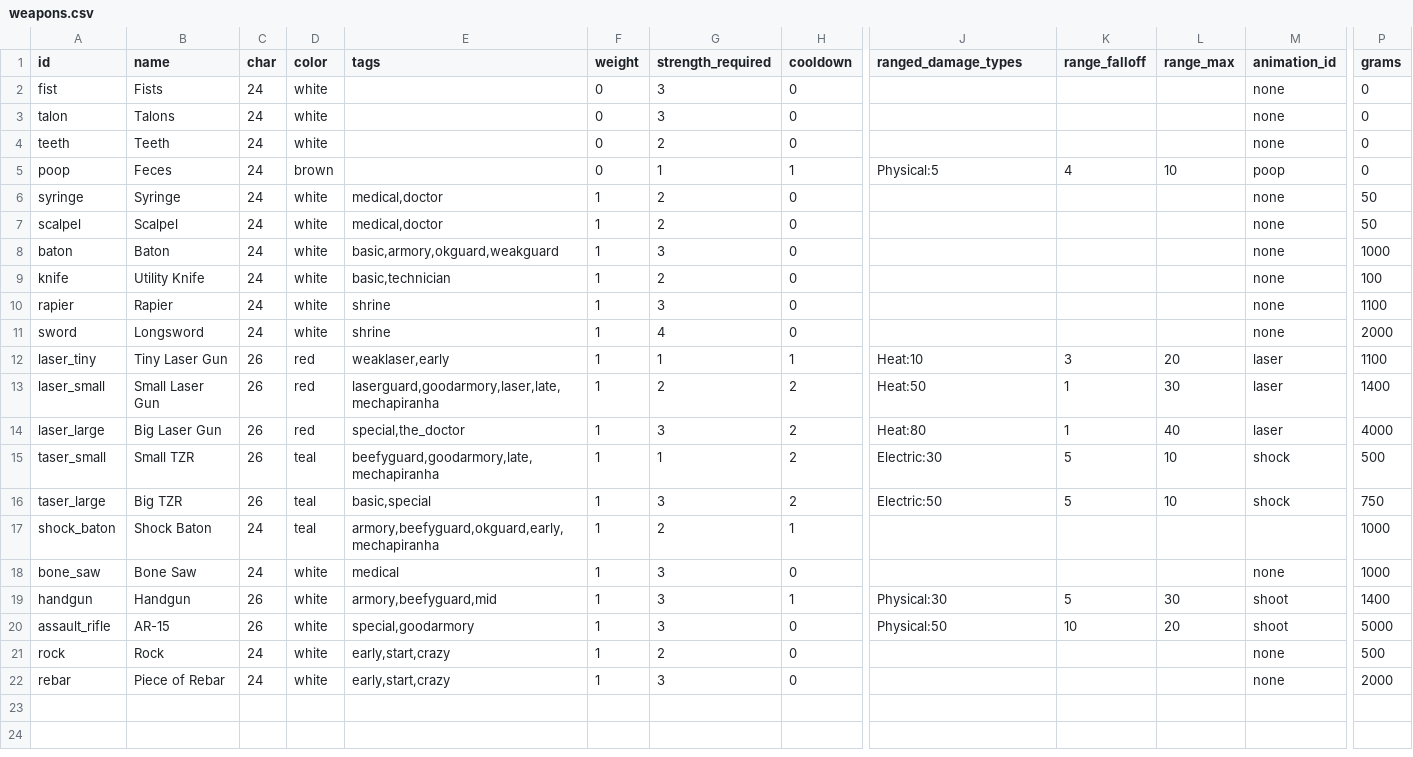
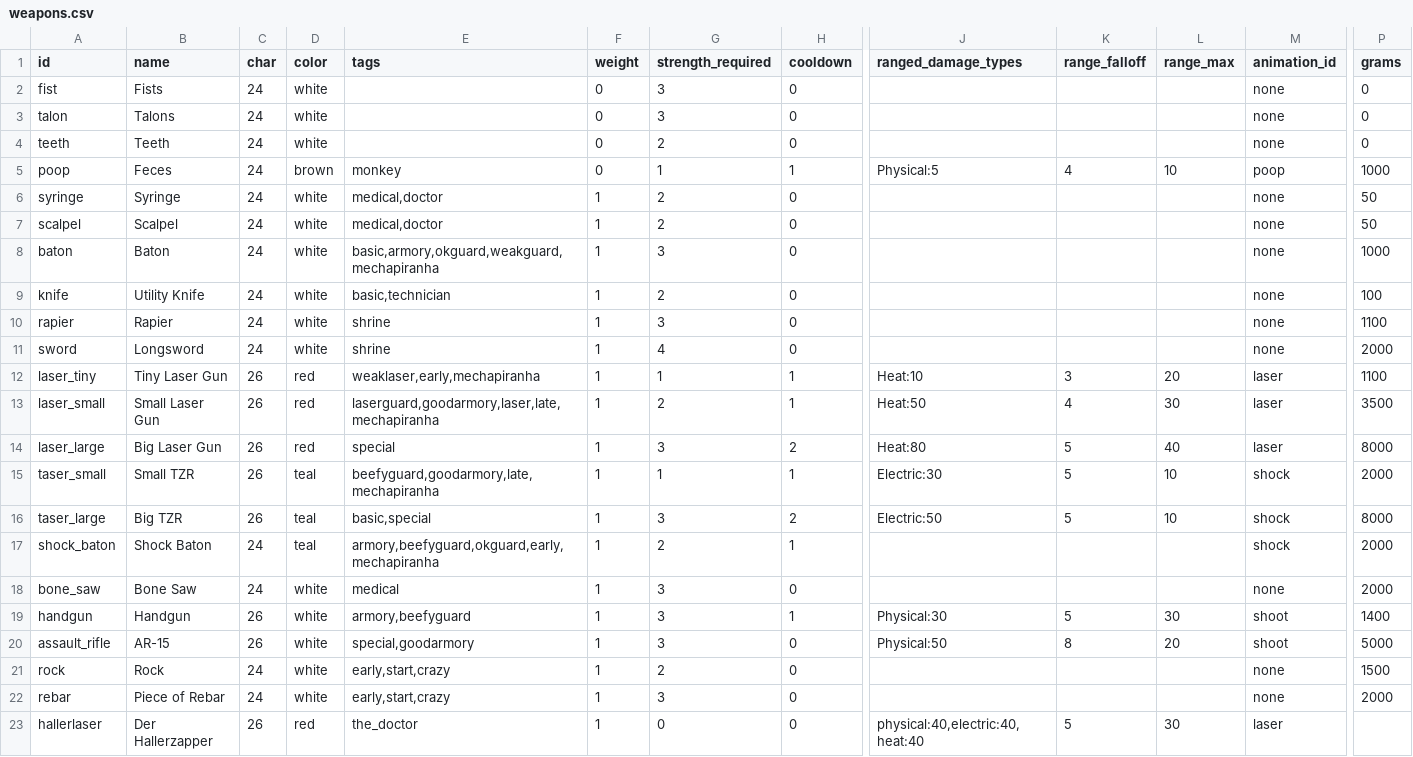
Before and after one commit to irskep/RogueKit, a CSV file: Resources/weapons.csv, drawn as a sheet; only a part is shown, gaps mark what is left out; rows hold the shown columns only; the diff names each change by its address in the sheet, - before the commit and + after, or states it on an @@ line.

Commit message:
IT IS BASICALLY OK

```diff
--- a/Resources/weapons.csv
+++ b/Resources/weapons.csv
-E5 (tags): (empty)
+E5 (tags): monkey
-P5 (grams): 0
+P5 (grams): 1000
-E8 (tags): basic,armory,okguard,weakguard
+E8 (tags): basic,armory,okguard,weakguard,mechapiranha
-E12 (tags): weaklaser,early
+E12 (tags): weaklaser,early,mechapiranha
-H13 (cooldown): 2
+H13 (cooldown): 1
-K13 (range_falloff): 1
+K13 (range_falloff): 4
-P13 (grams): 1400
+P13 (grams): 3500
-E14 (tags): special,the_doctor
+E14 (tags): special
-K14 (range_falloff): 1
+K14 (range_falloff): 5
-P14 (grams): 4000
+P14 (grams): 8000
-H15 (cooldown): 2
+H15 (cooldown): 1
-P15 (grams): 500
+P15 (grams): 2000
-P16 (grams): 750
+P16 (grams): 8000
-M17 (animation_id): (empty)
+M17 (animation_id): shock
-P17:P18 (grams): 1000
+P17:P18 (grams): 2000
-E19 (tags): armory,beefyguard,mid
+E19 (tags): armory,beefyguard
-K20 (range_falloff): 10
+K20 (range_falloff): 8
-P21 (grams): 500
+P21 (grams): 1500
+row 23: hallerlaser | Der Hallerzapper | 26 | red | the_doctor | 1 | 0 | 0 | physical:40,electric:40,heat:40 | 5 | 30 | laser
```
Also changed, not shown: Resources/armor.csv, Resources/levelscripts/hive.csv, 18 other files.
